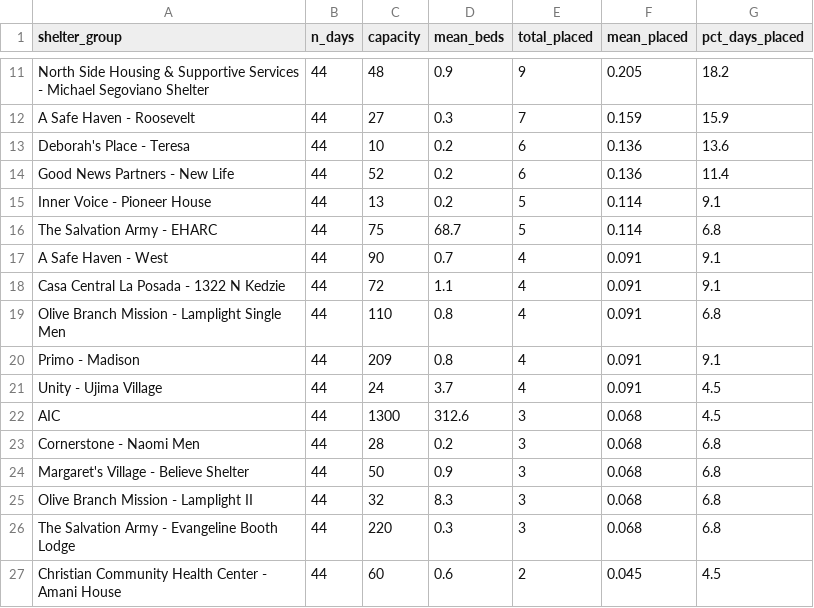
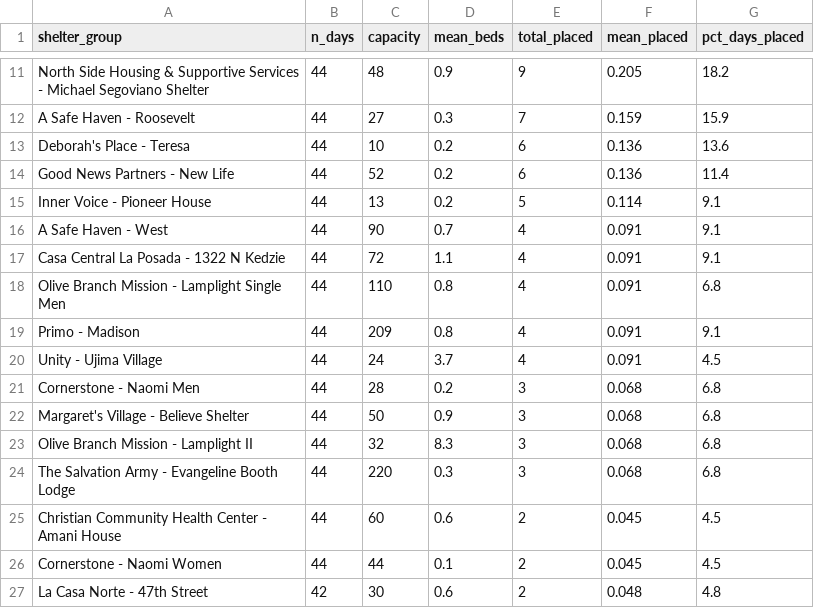
Before and after one commit to radixon25/claude-code-my-workflow, a CSV file: analysis/RQ2_site_bed_placement_volume/tables/site_summary.csv, drawn as a sheet; only a part is shown, gaps mark what is left out; the shorter side is filled out with more unchanged rows; the diff names each change by its address in the sheet, - before the commit and + after, or states it on an @@ line.

```diff
--- a/analysis/RQ2_site_bed_placement_volume/tables/site_summary.csv
+++ b/analysis/RQ2_site_bed_placement_volume/tables/site_summary.csv
-row 16: The Salvation Army - EHARC | 44 | 75 | 68.7 | 5 | 0.114 | 6.8
-row 22: AIC | 44 | 1300 | 312.6 | 3 | 0.068 | 4.5
```
Also changed, not shown: analysis/RQ2_site_bed_placement_volume/tables/coefficient_table.csv, analysis/RQ2_site_bed_placement_volume/tables/lag_comparison.csv, 22 other files.
